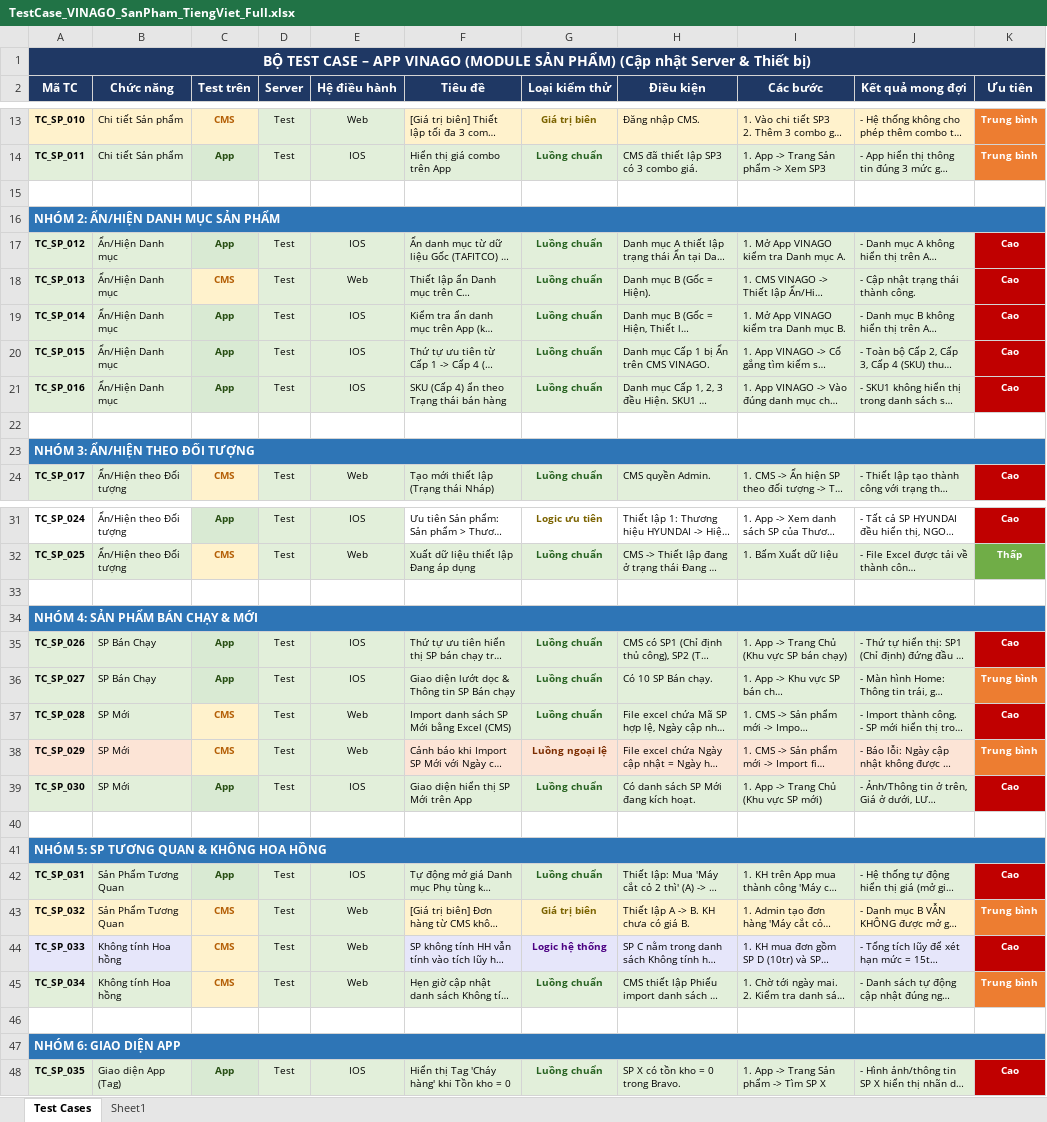
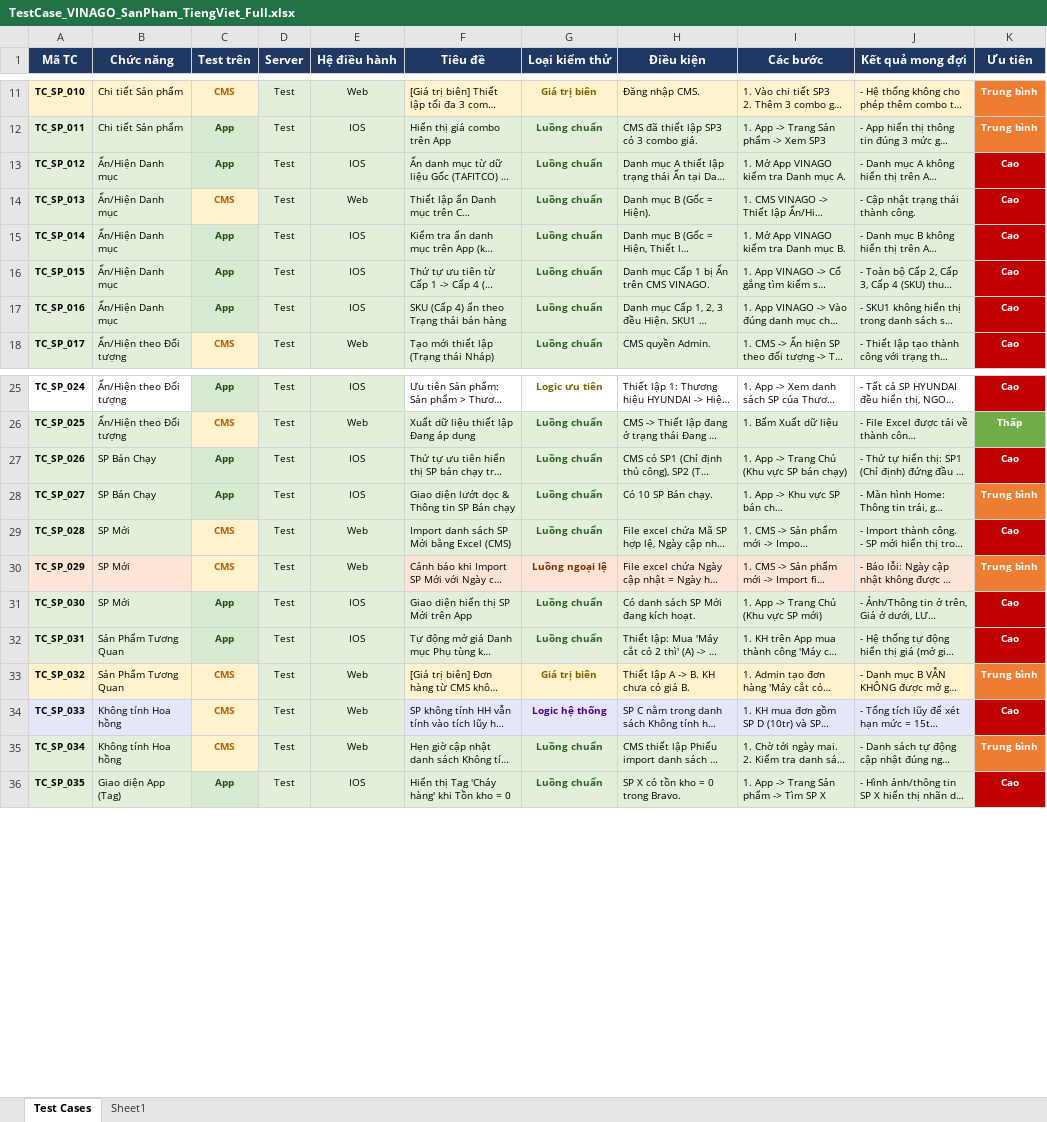
Before and after one commit to leduyn/TestCase, an Excel workbook: TestCase_VINAGO_SanPham_TiengViet_Full.xlsx, sheet Test Cases, drawn as a sheet; only a part is shown, gaps mark what is left out; long unchanged cells end in …; values as stored, in another font and other column widths than the file's, no borders; the diff covers the shown part only; the diff names each change by its address in the sheet, - before the commit and + after, or states it on an @@ line.

```diff
--- a/TestCase_VINAGO_SanPham_TiengViet_Full.xlsx (sheet Test Cases)
+++ b/TestCase_VINAGO_SanPham_TiengViet_Full.xlsx (sheet Test Cases)
-row 1: BỘ TEST CASE – APP VINAGO (MODULE SẢN PHẨM) (Cập nhật Server & Thiết bị)
-row 15: (empty)
-row 16: NHÓM 2: ẨN/HIỆN DANH MỤC SẢN PHẨM
-row 22: (empty)
-row 23: NHÓM 3: ẨN/HIỆN THEO ĐỐI TƯỢNG
-row 33: (empty)
-row 34: NHÓM 4: SẢN PHẨM BÁN CHẠY & MỚI
-row 40: (empty)
-row 41: NHÓM 5: SP TƯƠNG QUAN & KHÔNG HOA HỒNG
-row 46: (empty)
-row 47: NHÓM 6: GIAO DIỆN APP
```
Also changed, not shown: 1 removed row elsewhere in this sheet, 13 other files.
